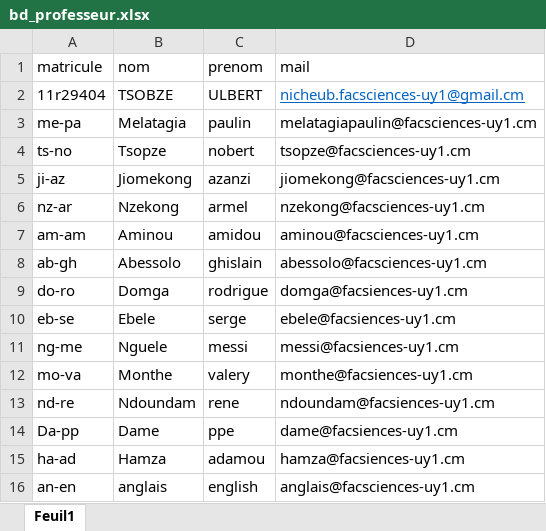
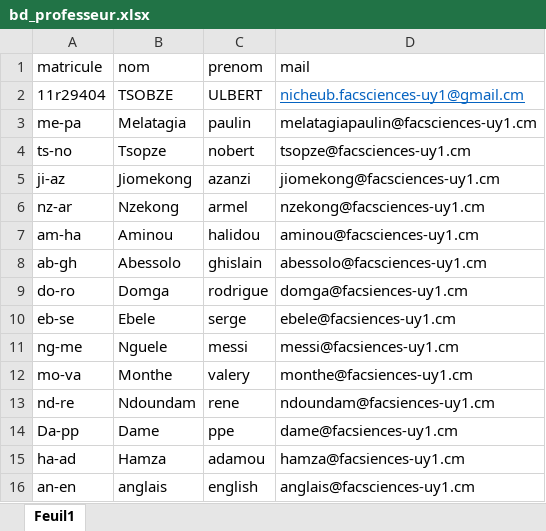
Before and after one commit to Tchamisorelle/ent_infoConnect, an Excel workbook: ent_infoConnect/bd_professeur.xlsx, sheet Feuil1, drawn as a sheet; values as stored, in another font and other column widths than the file's, no borders; the diff names each change by its address in the sheet, - before the commit and + after, or states it on an @@ line.

```diff
--- a/ent_infoConnect/bd_professeur.xlsx (sheet Feuil1)
+++ b/ent_infoConnect/bd_professeur.xlsx (sheet Feuil1)
-A7 (matricule): am-am
+A7 (matricule): am-ha
-C7 (prenom): amidou
+C7 (prenom): halidou
```
Also changed, not shown: ent_infoConnect/bd_etudiant.xlsx, 2 other files.
